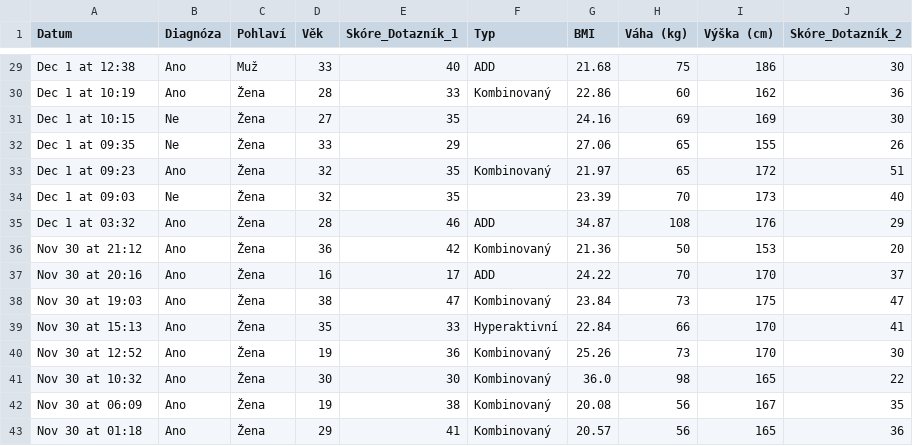
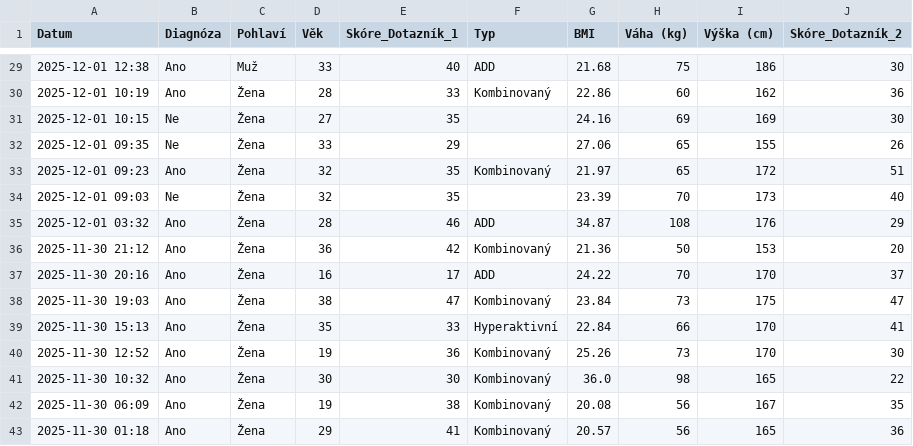
Before and after one commit to LenkaK999/data-cola, a CSV file: ADHD_impulsivita_data.csv, drawn as a sheet; only a part is shown, gaps mark what is left out; the diff covers the shown part only; the diff names each change by its address in the sheet, - before the commit and + after, or states it on an @@ line.

```diff
--- a/ADHD_impulsivita_data.csv
+++ b/ADHD_impulsivita_data.csv
-A29 (Datum): Dec 1 at 12:38
+A29 (Datum): 2025-12-01 12:38
-A30 (Datum): Dec 1 at 10:19
+A30 (Datum): 2025-12-01 10:19
-A31 (Datum): Dec 1 at 10:15
+A31 (Datum): 2025-12-01 10:15
-A32 (Datum): Dec 1 at 09:35
+A32 (Datum): 2025-12-01 09:35
-A33 (Datum): Dec 1 at 09:23
+A33 (Datum): 2025-12-01 09:23
-A34 (Datum): Dec 1 at 09:03
+A34 (Datum): 2025-12-01 09:03
-A35 (Datum): Dec 1 at 03:32
+A35 (Datum): 2025-12-01 03:32
-A36 (Datum): Nov 30 at 21:12
+A36 (Datum): 2025-11-30 21:12
-A37 (Datum): Nov 30 at 20:16
+A37 (Datum): 2025-11-30 20:16
-A38 (Datum): Nov 30 at 19:03
+A38 (Datum): 2025-11-30 19:03
-A39 (Datum): Nov 30 at 15:13
+A39 (Datum): 2025-11-30 15:13
-A40 (Datum): Nov 30 at 12:52
+A40 (Datum): 2025-11-30 12:52
-A41 (Datum): Nov 30 at 10:32
+A41 (Datum): 2025-11-30 10:32
-A42 (Datum): Nov 30 at 06:09
+A42 (Datum): 2025-11-30 06:09
-A43 (Datum): Nov 30 at 01:18
+A43 (Datum): 2025-11-30 01:18
```
Also changed, not shown: 27 edited cells elsewhere in this file.
